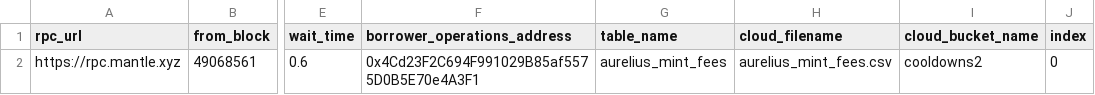
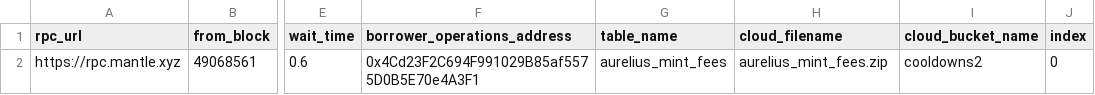
Before and after one commit to Byte-Masons/cod3x-event-tracker, a CSV file: config/cdp_config.csv, drawn as a sheet; only a part is shown, gaps mark what is left out; the diff names each change by its address in the sheet, - before the commit and + after, or states it on an @@ line.

Commit message:
.zip cleanup and reduced time.sleeps

```diff
--- a/config/cdp_config.csv
+++ b/config/cdp_config.csv
-H2 (cloud_filename): aurelius_mint_fees.csv
+H2 (cloud_filename): aurelius_mint_fees.zip
```
Also changed, not shown: config/liquidation_config.csv, config/lp_config.csv, 8 other files.
